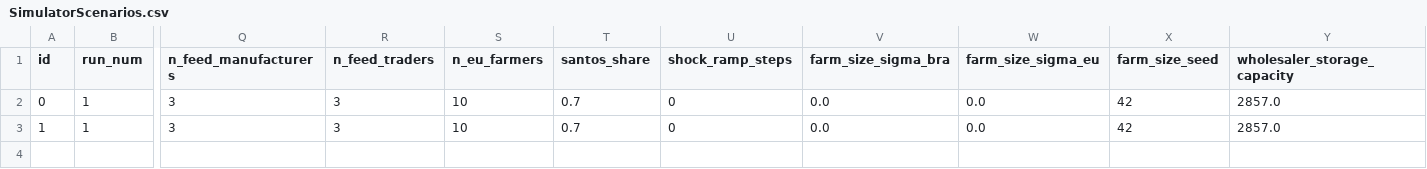
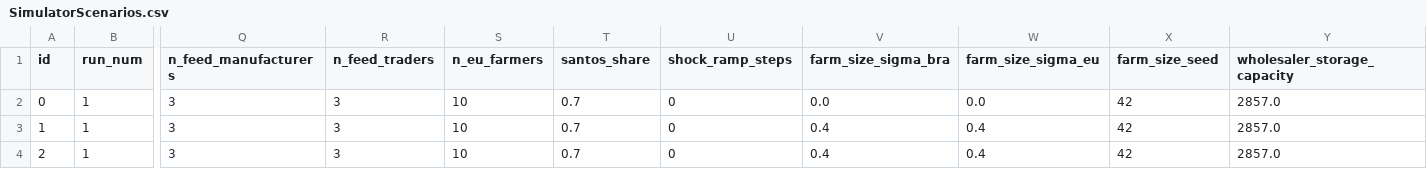
Before and after one commit to PROVIDER-Project/simenv, a CSV file: src/provider_simenv/data/input/SimulatorScenarios.csv, drawn as a sheet; only a part is shown, gaps mark what is left out; rows hold the shown columns only; the diff names each change by its address in the sheet, - before the commit and + after, or states it on an @@ line.

```diff
--- a/src/provider_simenv/data/input/SimulatorScenarios.csv
+++ b/src/provider_simenv/data/input/SimulatorScenarios.csv
-V3 (farm_size_sigma_bra): 0.0
+V3 (farm_size_sigma_bra): 0.4
-W3 (farm_size_sigma_eu): 0.0
+W3 (farm_size_sigma_eu): 0.4
+row 4: 2 | 1 | 3 | 3 | 10 | 0.7 | 0 | 0.4 | 0.4 | 42 | 2857.0
```
Also changed, not shown: 7 other files.
